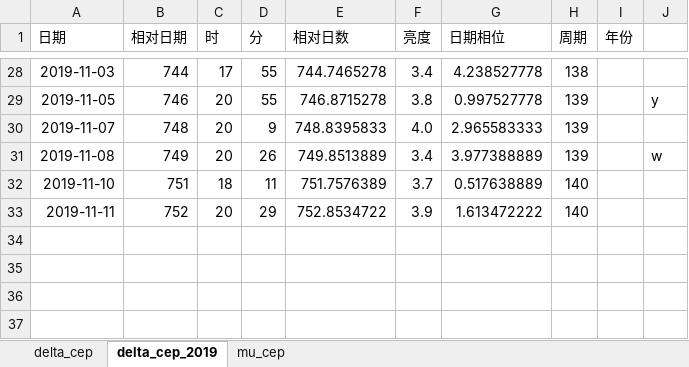
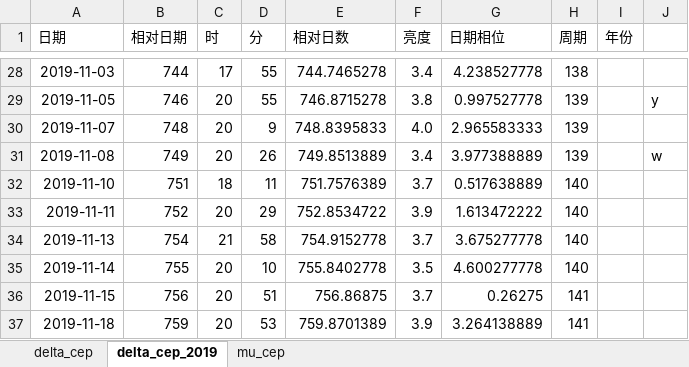
Before and after one commit to rottenweed/calc, an Excel workbook: delta_cep/delta_cep.xlsx, sheet delta_cep_2019, drawn as a sheet; only a part is shown, gaps mark what is left out; values as stored, in another font and other column widths than the file's, no borders; the diff names each change by its address in the sheet, - before the commit and + after, or states it on an @@ line.

Commit message:
Add data

```diff
--- a/delta_cep/delta_cep.xlsx (sheet delta_cep_2019)
+++ b/delta_cep/delta_cep.xlsx (sheet delta_cep_2019)
+row 34: 2019-11-13 | 754 | 21 | 58 | 754.9152778 | 3.7 | 3.675277778 | 140
+row 35: 2019-11-14 | 755 | 20 | 10 | 755.8402778 | 3.5 | 4.600277778 | 140
+row 36: 2019-11-15 | 756 | 20 | 51 | 756.86875 | 3.7 | 0.26275 | 141
+row 37: 2019-11-18 | 759 | 20 | 53 | 759.8701389 | 3.9 | 3.264138889 | 141
```
Also changed, not shown: charts or pictures.
